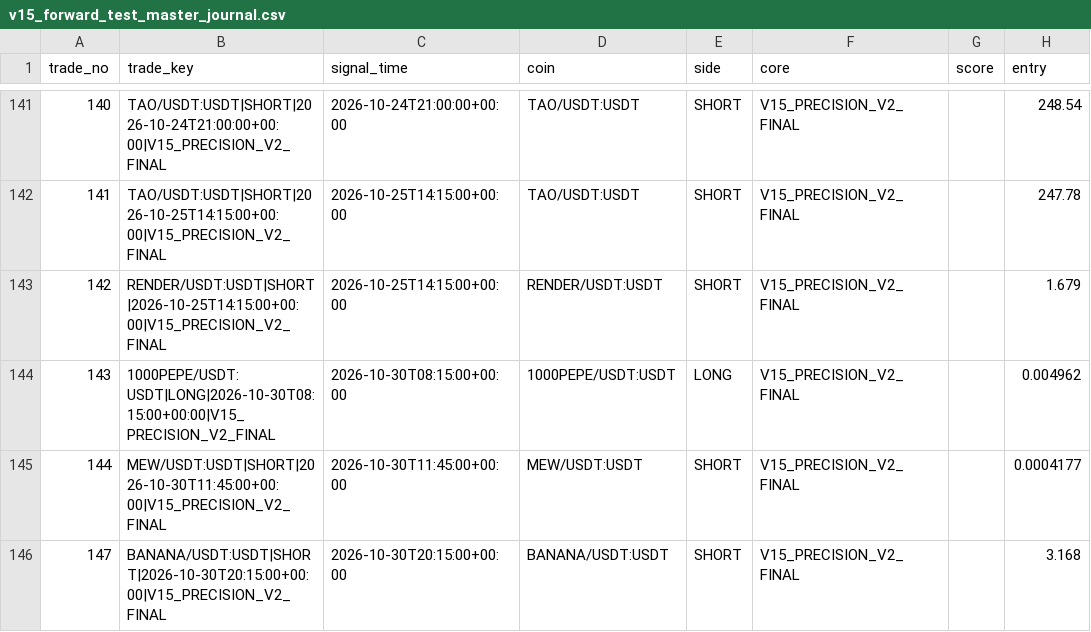
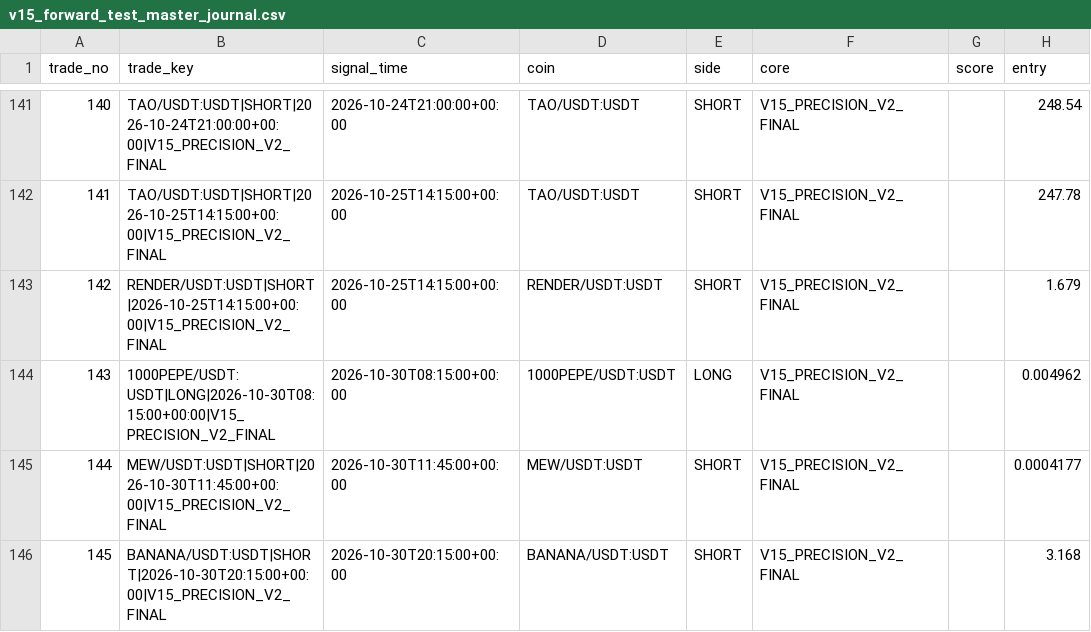
Before and after one commit to samesameagro-droid/sam-edge-v15-v8i, a CSV file: v15_forward_test_master_journal.csv, drawn as a sheet; only a part is shown, gaps mark what is left out; the diff names each change by its address in the sheet, - before the commit and + after, or states it on an @@ line.

Commit message:
paper: V15 professional forward state

```diff
--- a/v15_forward_test_master_journal.csv
+++ b/v15_forward_test_master_journal.csv
-A146 (trade_no): 147
+A146 (trade_no): 145
```
Also changed, not shown: 4 other files.
